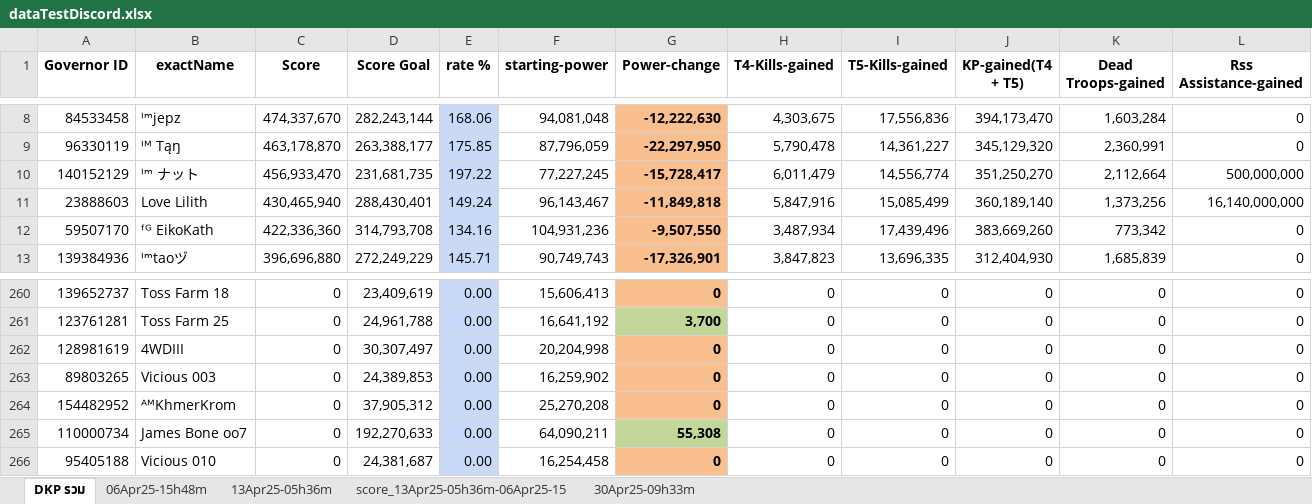
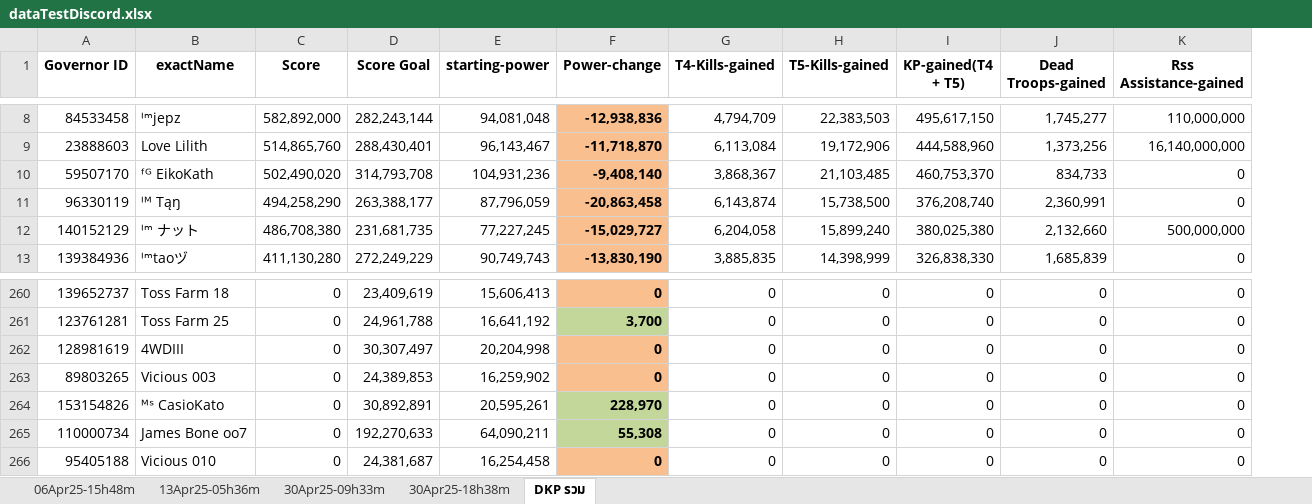
Before and after one commit to ing24036/discord-stat-bot-3133, an Excel workbook: dataTestDiscord.xlsx, sheet DKP รวม, drawn as a sheet; only a part is shown, gaps mark what is left out; values as stored, in another font and other column widths than the file's, no borders; charts and pictures not drawn; removed rows and columns are numbered as before the commit, all else as after; the diff covers the shown part only; the diff names each change by its address in the sheet, - before the commit and + after, or states it on an @@ line.

```diff
--- a/dataTestDiscord.xlsx (sheet DKP รวม)
+++ b/dataTestDiscord.xlsx (sheet DKP รวม)
-sheet tab: score_13Apr25-05h36m-06Apr25-15
+sheet tab: 30Apr25-18h38m
@@ sheet tab order changed: 06Apr25-15h48m | 13Apr25-05h36m | 30Apr25-09h33m | 30Apr25-18h38m | DKP รวม @@
-column E (rate %), row 8: 168.06; rows 11-13: 149.24 | 134.16 | 145.71; rows 260-263: all 0.00; rows 265-266: 0.00 | 0.00
-C8 (Score): 474,337,670
+C8 (Score): 582,892,000
-F8 (Power-change): -12,222,630
+F8 (Power-change): -12,938,836
-G8 (T4-Kills-gained): 4,303,675
+G8 (T4-Kills-gained): 4,794,709
-H8 (T5-Kills-gained): 17,556,836
+H8 (T5-Kills-gained): 22,383,503
-I8 (KP-gained(T4 + T5)): 394,173,470
+I8 (KP-gained(T4 + T5)): 495,617,150
-J8 (Dead Troops-gained): 1,603,284
+J8 (Dead Troops-gained): 1,745,277
-K8 (Rss Assistance-gained): 0
+K8 (Rss Assistance-gained): 110,000,000
-row 9: 96330119 | ᴵᴹ Tąŋ | 463,178,870 | 263,388,177 | 175.85 | 87,796,059 | -22,297,950 | 5,790,478 | 14,361,227 | 345,129,320 | 2,360,991 | 0
-row 10: 140152129 | ᴵᵐ ナット | 456,933,470 | 231,681,735 | 197.22 | 77,227,245 | -15,728,417 | 6,011,479 | 14,556,774 | 351,250,270 | 2,112,664 | 500,000,000
-C9 (Score): 430,465,940
+C9 (Score): 514,865,760
-F9 (Power-change): -11,849,818
+F9 (Power-change): -11,718,870
-G9 (T4-Kills-gained): 5,847,916
+G9 (T4-Kills-gained): 6,113,084
-H9 (T5-Kills-gained): 15,085,499
+H9 (T5-Kills-gained): 19,172,906
-I9 (KP-gained(T4 + T5)): 360,189,140
+I9 (KP-gained(T4 + T5)): 444,588,960
-C10 (Score): 422,336,360
+C10 (Score): 502,490,020
-F10 (Power-change): -9,507,550
+F10 (Power-change): -9,408,140
-G10 (T4-Kills-gained): 3,487,934
+G10 (T4-Kills-gained): 3,868,367
-H10 (T5-Kills-gained): 17,439,496
+H10 (T5-Kills-gained): 21,103,485
-I10 (KP-gained(T4 + T5)): 383,669,260
+I10 (KP-gained(T4 + T5)): 460,753,370
-J10 (Dead Troops-gained): 773,342
+J10 (Dead Troops-gained): 834,733
+row 11: 96330119 | ᴵᴹ Tąŋ | 494,258,290 | 263,388,177 | 87,796,059 | -20,863,458 | 6,143,874 | 15,738,500 | 376,208,740 | 2,360,991 | 0
+row 12: 140152129 | ᴵᵐ ナット | 486,708,380 | 231,681,735 | 77,227,245 | -15,029,727 | 6,204,058 | 15,899,240 | 380,025,380 | 2,132,660 | 500,000,000
-C13 (Score): 396,696,880
+C13 (Score): 411,130,280
-F13 (Power-change): -17,326,901
+F13 (Power-change): -13,830,190
-G13 (T4-Kills-gained): 3,847,823
+G13 (T4-Kills-gained): 3,885,835
-H13 (T5-Kills-gained): 13,696,335
+H13 (T5-Kills-gained): 14,398,999
-I13 (KP-gained(T4 + T5)): 312,404,930
+I13 (KP-gained(T4 + T5)): 326,838,330
@@ row 264 moved to row 210: 154482952 @@
@@ row 211 moved to row 264: 153154826 @@
```
Also changed, not shown: 49 added rows, 70 removed rows, 23 moved rows, 215 edited cells and cell formats elsewhere in this sheet, sheet 30Apr25-18h38m.
